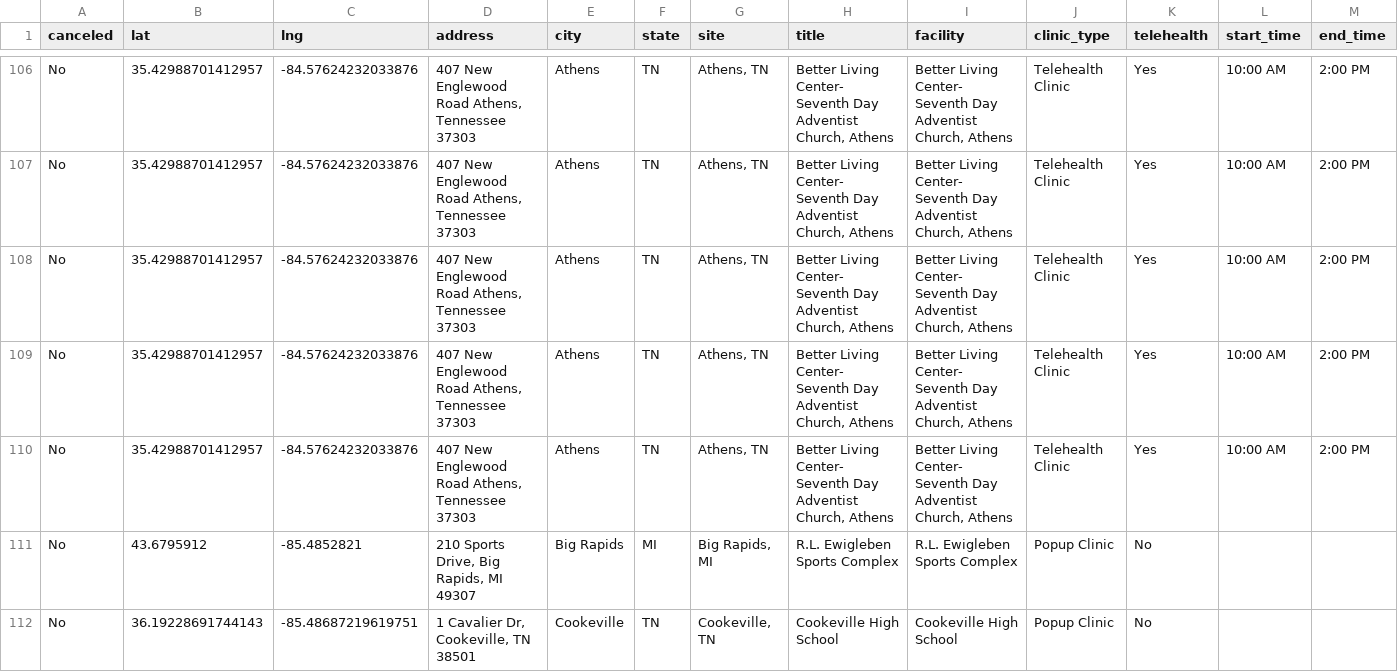
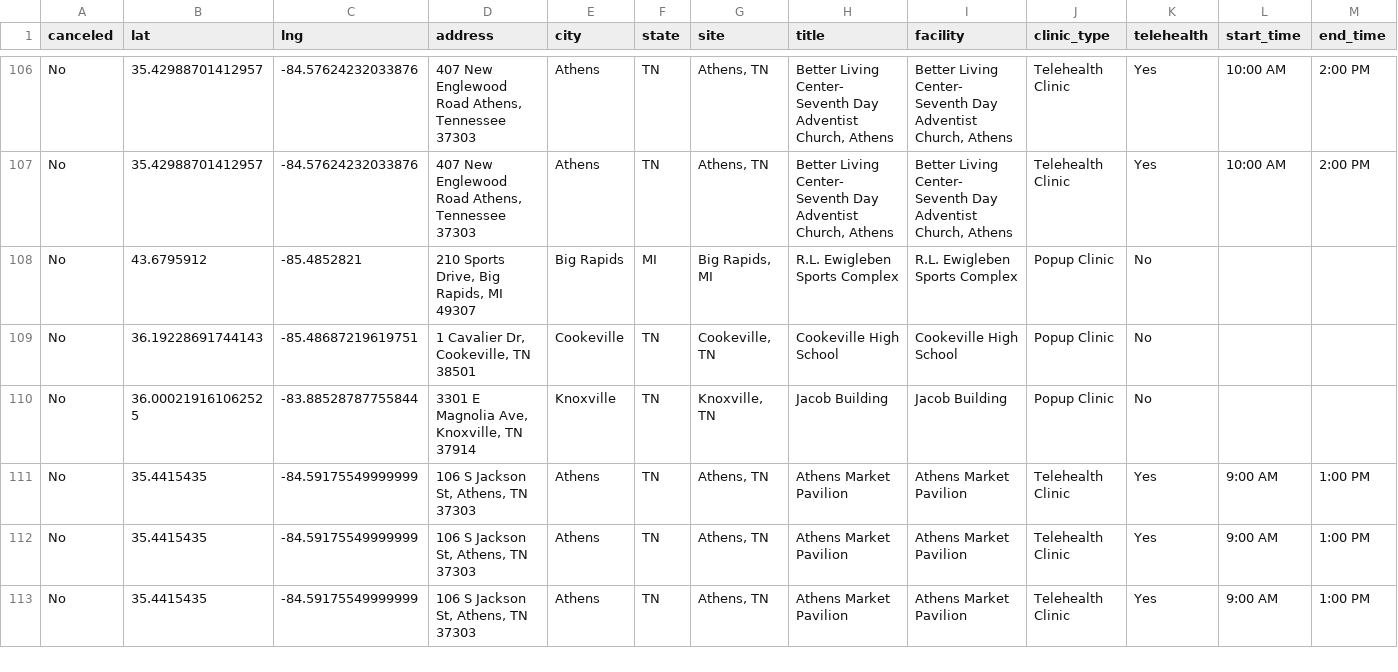
Before and after one commit to ITDeptAdmin/ScheduleMap, a CSV file: Clinic Master Schedule for git.csv, drawn as a sheet; only a part is shown, gaps mark what is left out; the shorter side is filled out with more unchanged rows; rows hold the shown columns only; the diff names each change by its address in the sheet, - before the commit and + after, or states it on an @@ line.

Commit message:
Remove duplicate telehealth rows from schedule CSV

```diff
--- a/Clinic Master Schedule for git.csv
+++ b/Clinic Master Schedule for git.csv
-row 108: No | 35.42988701412957 | -84.57624232033876 | 407 New Englewood Road Athens, Tennessee 37303 | Athens | TN | Athens, TN | Better Living Center- Seventh Day Adventist Church, Athens | Better Living Center- Seventh Day Adventist Church, Athens | Telehealth Clinic | Yes | 10:00 AM | 2:00 PM
-row 109: No | 35.42988701412957 | -84.57624232033876 | 407 New Englewood Road Athens, Tennessee 37303 | Athens | TN | Athens, TN | Better Living Center- Seventh Day Adventist Church, Athens | Better Living Center- Seventh Day Adventist Church, Athens | Telehealth Clinic | Yes | 10:00 AM | 2:00 PM
-row 110: No | 35.42988701412957 | -84.57624232033876 | 407 New Englewood Road Athens, Tennessee 37303 | Athens | TN | Athens, TN | Better Living Center- Seventh Day Adventist Church, Athens | Better Living Center- Seventh Day Adventist Church, Athens | Telehealth Clinic | Yes | 10:00 AM | 2:00 PM
```
